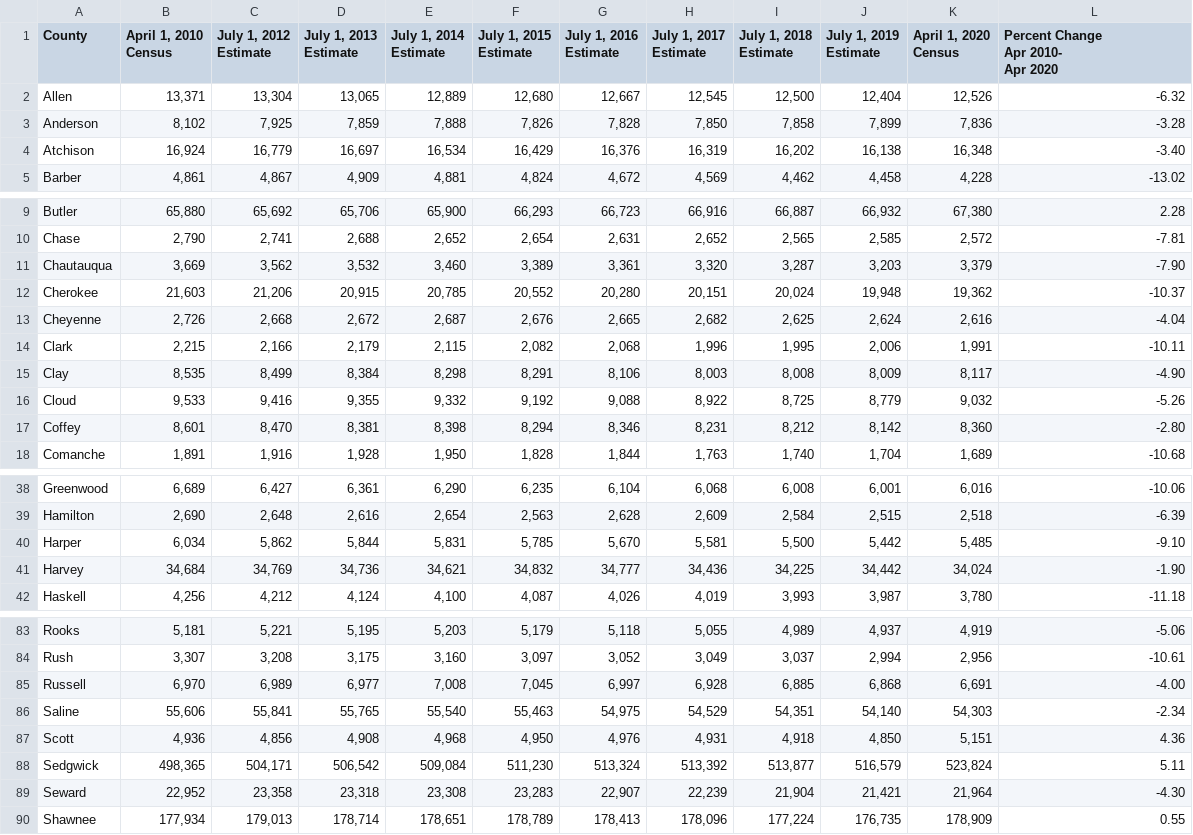
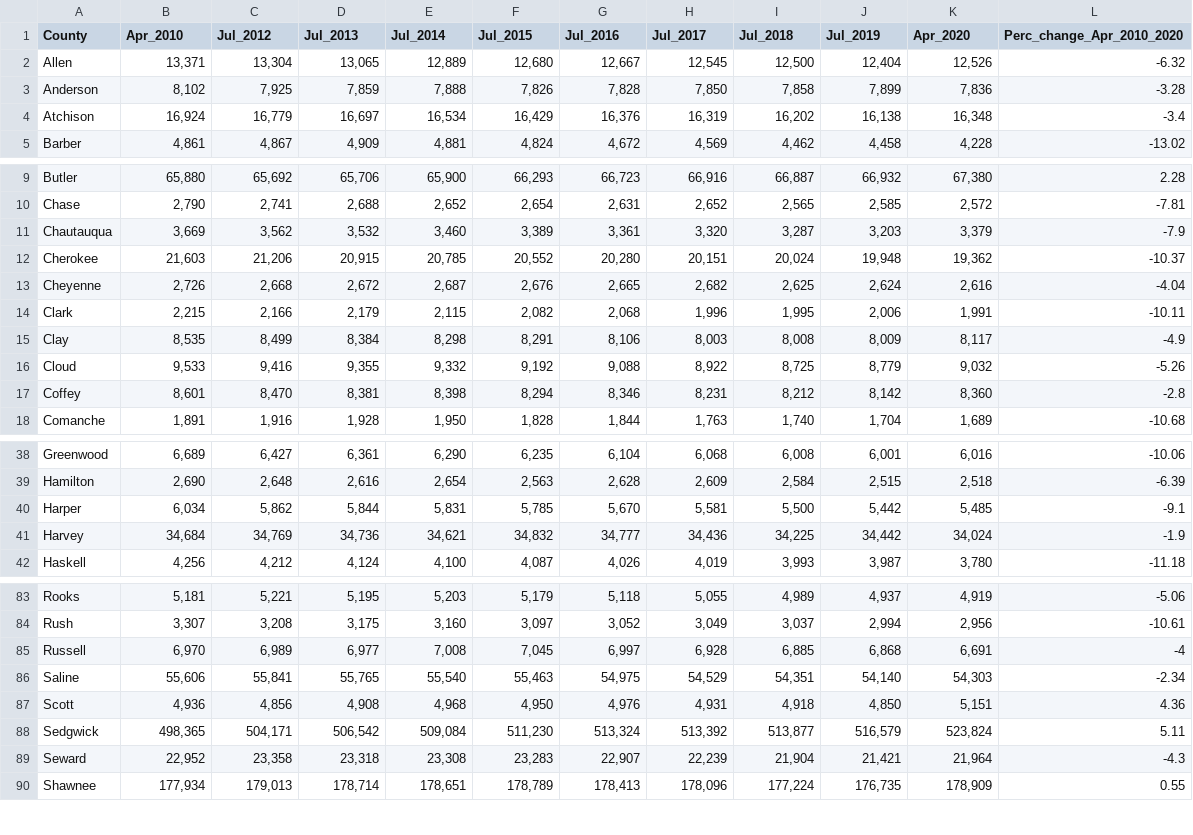
Before and after one commit to Sebjet24/Rural_Surge, a CSV file: Resources/ks_county_population.csv, drawn as a sheet; only a part is shown, gaps mark what is left out; the diff covers the shown part only.

Commit message:
Updated ks_county_population file

```diff
--- a/Resources/ks_county_population.csv
+++ b/Resources/ks_county_population.csv
@@ -1,13 +1 @@
-County,"April 1, 2010
-Census","July 1, 2012
-Estimate","July 1, 2013
-Estimate","July 1, 2014
-Estimate","July 1, 2015
-Estimate","July 1, 2016
-Estimate","July 1, 2017
-Estimate","July 1, 2018
-Estimate","July 1, 2019
-Estimate","April 1, 2020
-Census","Percent Change
-Apr 2010-
-Apr 2020",
+County,Apr_2010,Jul_2012,Jul_2013,Jul_2014,Jul_2015,Jul_2016,Jul_2017,Jul_2018,Jul_2019,Apr_2020,Perc_change_Apr_2010_2020
@@ -16 +4 @@ Anderson,"8,102","7,925","7,859","7,888","7,826","7,828","7,850","7,858","7,899"
-Atchison,"16,924","16,779","16,697","16,534","16,429","16,376","16,319","16,202","16,138","16,348",-3.40,
+Atchison,"16,924","16,779","16,697","16,534","16,429","16,376","16,319","16,202","16,138","16,348",-3.4
@@ -23 +11 @@ Chase,"2,790","2,741","2,688","2,652","2,654","2,631","2,652","2,565","2,585","2
-Chautauqua,"3,669","3,562","3,532","3,460","3,389","3,361","3,320","3,287","3,203","3,379",-7.90,
+Chautauqua,"3,669","3,562","3,532","3,460","3,389","3,361","3,320","3,287","3,203","3,379",-7.9
@@ -27 +15 @@ Clark,"2,215","2,166","2,179","2,115","2,082","2,068","1,996","1,995","2,006","1
-Clay,"8,535","8,499","8,384","8,298","8,291","8,106","8,003","8,008","8,009","8,117",-4.90,
+Clay,"8,535","8,499","8,384","8,298","8,291","8,106","8,003","8,008","8,009","8,117",-4.9
@@ -29 +17 @@ Cloud,"9,533","9,416","9,355","9,332","9,192","9,088","8,922","8,725","8,779","9
-Coffey,"8,601","8,470","8,381","8,398","8,294","8,346","8,231","8,212","8,142","8,360",-2.80,
+Coffey,"8,601","8,470","8,381","8,398","8,294","8,346","8,231","8,212","8,142","8,360",-2.8
@@ -52,2 +40,2 @@ Hamilton,"2,690","2,648","2,616","2,654","2,563","2,628","2,609","2,584","2,515"
-Harper,"6,034","5,862","5,844","5,831","5,785","5,670","5,581","5,500","5,442","5,485",-9.10,
-Harvey,"34,684","34,769","34,736","34,621","34,832","34,777","34,436","34,225","34,442","34,024",-1.90,
+Harper,"6,034","5,862","5,844","5,831","5,785","5,670","5,581","5,500","5,442","5,485",-9.1
+Harvey,"34,684","34,769","34,736","34,621","34,832","34,777","34,436","34,225","34,442","34,024",-1.9
@@ -97 +85 @@ Rush,"3,307","3,208","3,175","3,160","3,097","3,052","3,049","3,037","2,994","2,
-Russell,"6,970","6,989","6,977","7,008","7,045","6,997","6,928","6,885","6,868","6,691",-4.00,
+Russell,"6,970","6,989","6,977","7,008","7,045","6,997","6,928","6,885","6,868","6,691",-4
@@ -101 +89 @@ Sedgwick,"498,365","504,171","506,542","509,084","511,230","513,324","513,392","
-Seward,"22,952","23,358","23,318","23,308","23,283","22,907","22,239","21,904","21,421","21,964",-4.30,
+Seward,"22,952","23,358","23,318","23,308","23,283","22,907","22,239","21,904","21,421","21,964",-4.3
```
Also changed, not shown: 2 edited cells elsewhere in this file.
